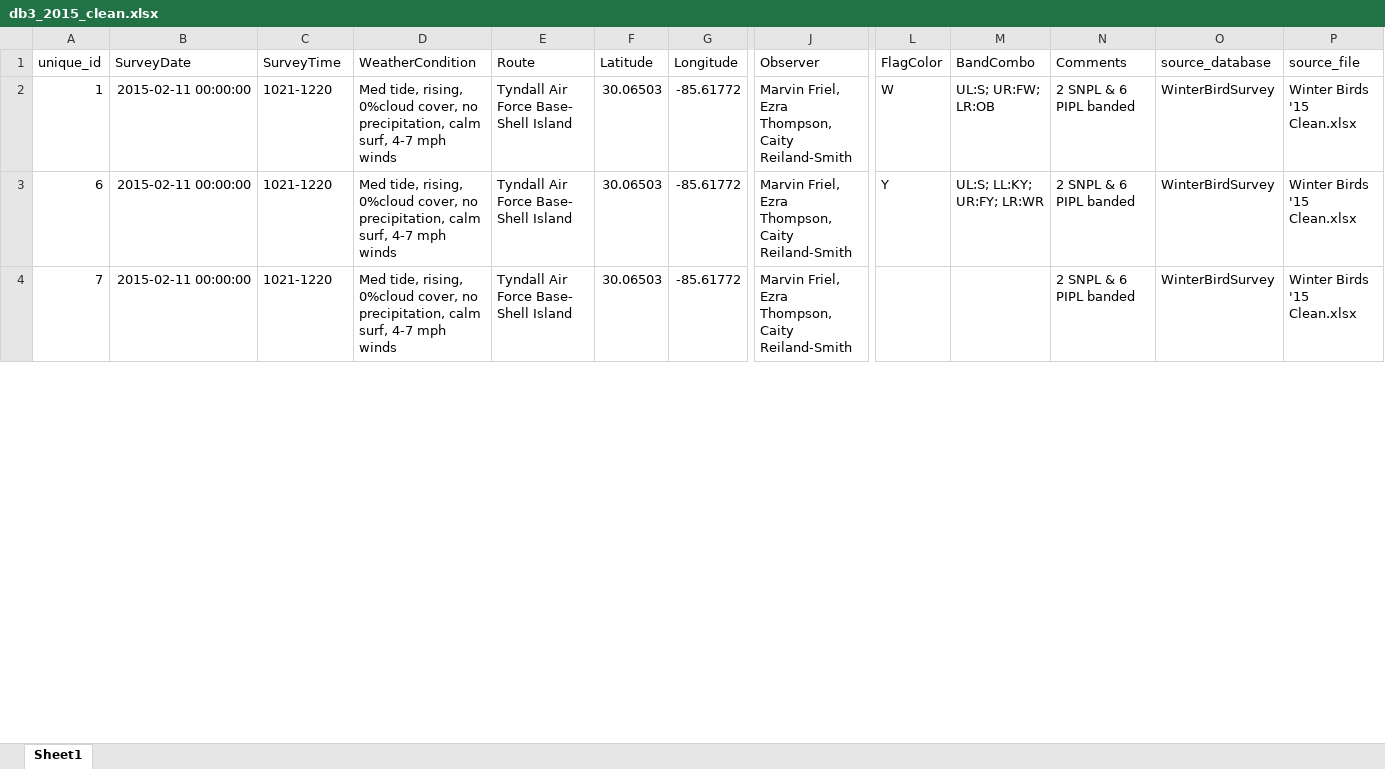
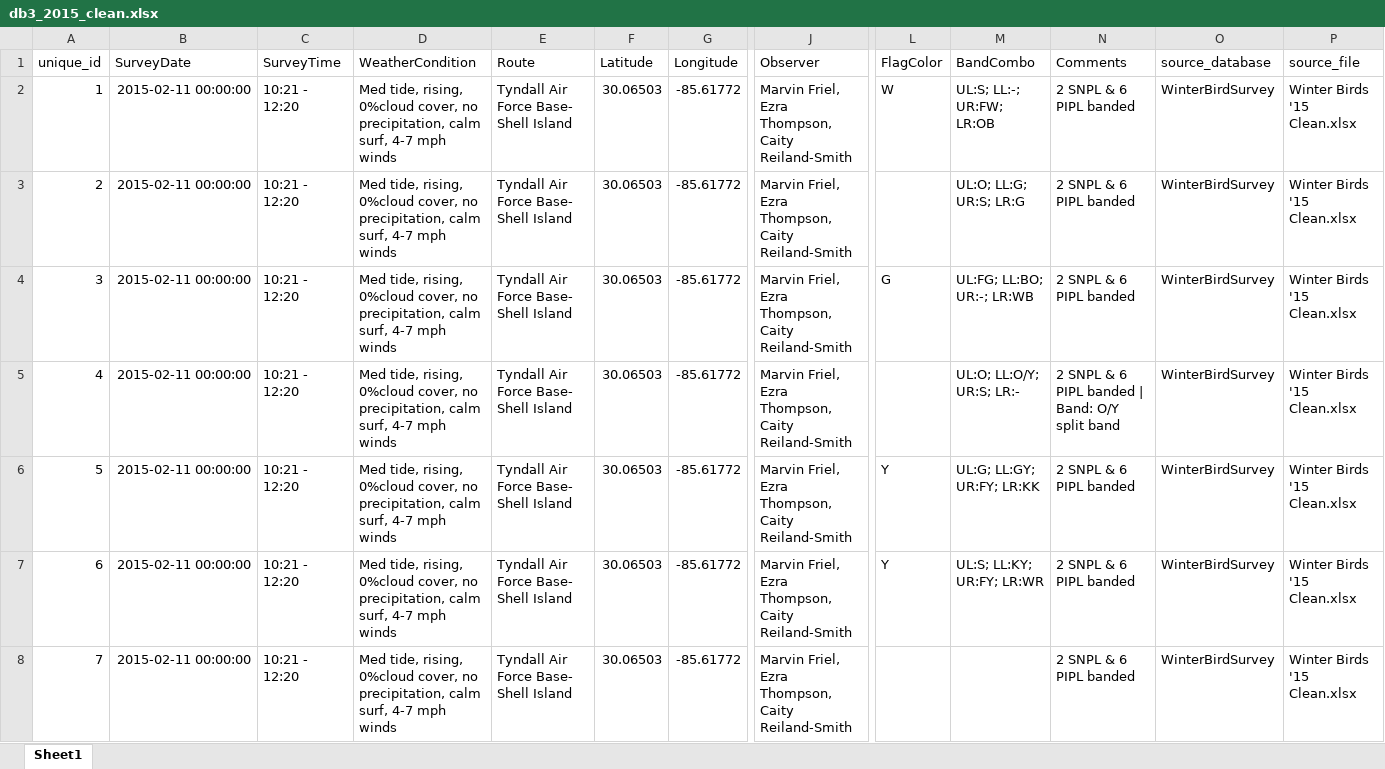
Before and after one commit to poudelrohan/PipingPlover, an Excel workbook: Databases/Database3/Output/2015/db3_2015_clean.xlsx, sheet Sheet1, drawn as a sheet; only a part is shown, gaps mark what is left out; values as stored, in another font and other column widths than the file's, no borders; addresses are those after the commit; rows hold the shown columns only; the diff covers the shown part only; the diff names each change by its address in the sheet, - before the commit and + after, or states it on an @@ line.

```diff
--- a/Databases/Database3/Output/2015/db3_2015_clean.xlsx (sheet Sheet1)
+++ b/Databases/Database3/Output/2015/db3_2015_clean.xlsx (sheet Sheet1)
-C2 (SurveyTime): 1021-1220
+C2 (SurveyTime): 10:21 - 12:20
-M2 (BandCombo): UL:S; UR:FW; LR:OB
+M2 (BandCombo): UL:S; LL:-; UR:FW; LR:OB
+row 3: 2 | 2015-02-11 00:00:00 | 10:21 - 12:20 | Med tide, rising, 0%cloud cover, no precipitation, calm surf, 4-7 mph winds | Tyndall Air Force Base- Shell Island | 30.06503 | -85.61772 | Marvin Friel, Ezra Thompson, Caity Reiland-Smith |  | UL:O; LL:G; UR:S; LR:G | 2 SNPL & 6 PIPL banded | WinterBirdSurvey | Winter Birds '15 Clean.xlsx
+row 4: 3 | 2015-02-11 00:00:00 | 10:21 - 12:20 | Med tide, rising, 0%cloud cover, no precipitation, calm surf, 4-7 mph winds | Tyndall Air Force Base- Shell Island | 30.06503 | -85.61772 | Marvin Friel, Ezra Thompson, Caity Reiland-Smith | G | UL:FG; LL:BO; UR:-; LR:WB | 2 SNPL & 6 PIPL banded | WinterBirdSurvey | Winter Birds '15 Clean.xlsx
+row 5: 4 | 2015-02-11 00:00:00 | 10:21 - 12:20 | Med tide, rising, 0%cloud cover, no precipitation, calm surf, 4-7 mph winds | Tyndall Air Force Base- Shell Island | 30.06503 | -85.61772 | Marvin Friel, Ezra Thompson, Caity Reiland-Smith |  | UL:O; LL:O/Y; UR:S; LR:- | 2 SNPL & 6 PIPL banded | Band: O/Y split band | WinterBirdSurvey | Winter Birds '15 Clean.xlsx
+row 6: 5 | 2015-02-11 00:00:00 | 10:21 - 12:20 | Med tide, rising, 0%cloud cover, no precipitation, calm surf, 4-7 mph winds | Tyndall Air Force Base- Shell Island | 30.06503 | -85.61772 | Marvin Friel, Ezra Thompson, Caity Reiland-Smith | Y | UL:G; LL:GY; UR:FY; LR:KK | 2 SNPL & 6 PIPL banded | WinterBirdSurvey | Winter Birds '15 Clean.xlsx
-C7:C8 (SurveyTime): 1021-1220
+C7:C8 (SurveyTime): 10:21 - 12:20
```
Also changed, not shown: 14 added rows and 119 edited cells elsewhere in this sheet, Databases/Database3/Output/2015/db3_2015_FINAL.xlsx, Databases/Database3/Output/2015/db3_2015_columns_selected.xlsx, 28 other files.
